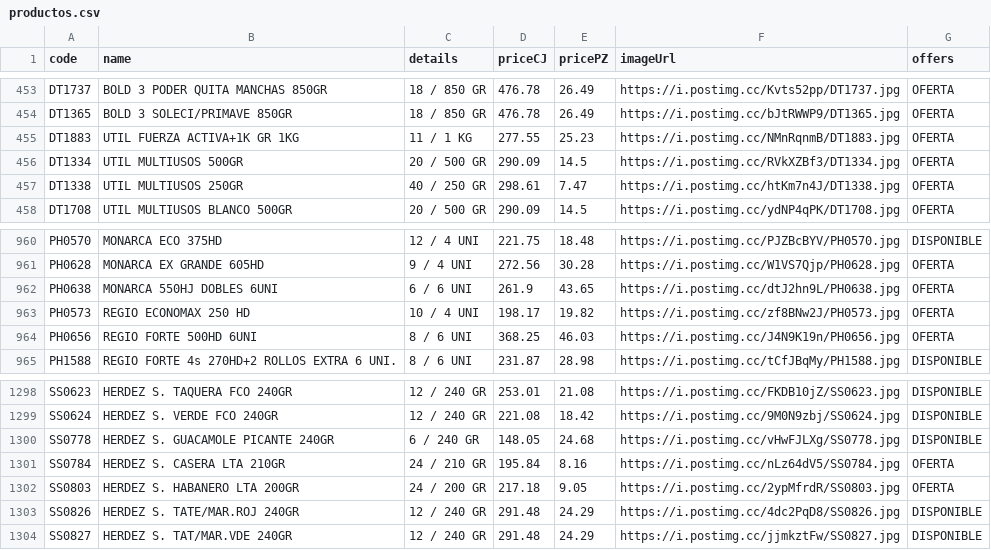
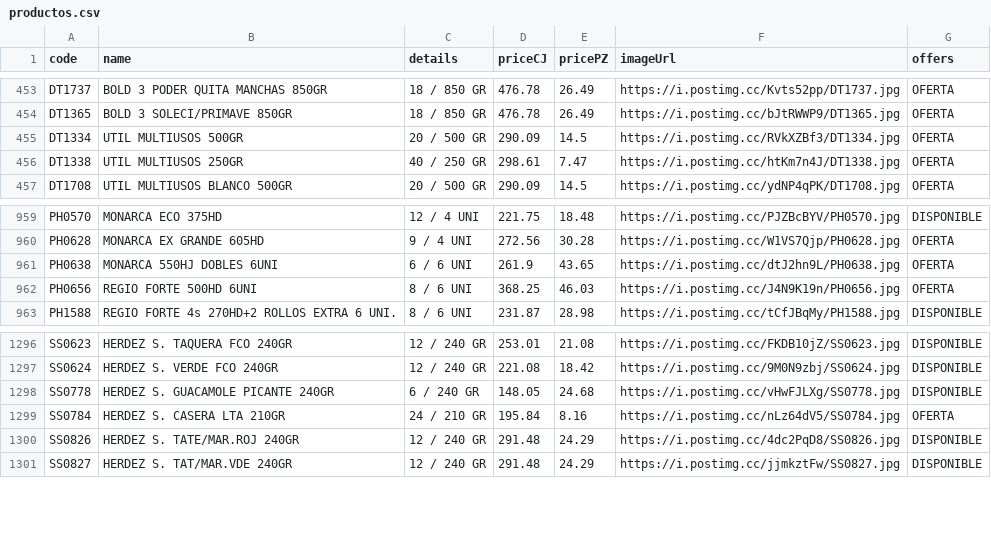
Before and after one commit to Mac-U/supermac-DB, a CSV file: productos.csv, drawn as a sheet; only a part is shown, gaps mark what is left out; the diff names each change by its address in the sheet, - before the commit and + after, or states it on an @@ line.

Commit message:
Actualiza catálogo (3 cambios): - Borra registro: code: SS0803 | name: HERDEZ S. HABANERO LTA 200GR | priceCJ: 217.18 | pricePZ: 9.05 | imagen: https://i.postimg.cc/2ypMfrdR/SS0803.jpg - Borra registro: code: PH0573 | name: REGIO ECONOMAX 250 HD | priceCJ: 198.17 | pricePZ: 19.82 | imagen: https://i.postimg.cc/zf8BNw2J/PH0573.jpg - Borra registro: code: DT1883 | name: UTIL FUERZA ACTIVA+1K GR 1KG | priceCJ: 277.55 | pricePZ: 25.23 | imagen: https://i.postimg.cc/NMnRqnmB/DT1883.jpg

```diff
--- a/productos.csv
+++ b/productos.csv
-row 455: DT1883 | UTIL FUERZA ACTIVA+1K GR 1KG | 11 / 1 KG | 277.55 | 25.23 | https://i.postimg.cc/NMnRqnmB/DT1883.jpg | OFERTA
-row 963: PH0573 | REGIO ECONOMAX 250 HD | 10 / 4 UNI | 198.17 | 19.82 | https://i.postimg.cc/zf8BNw2J/PH0573.jpg | OFERTA
-row 1302: SS0803 | HERDEZ S. HABANERO LTA 200GR | 24 / 200 GR | 217.18 | 9.05 | https://i.postimg.cc/2ypMfrdR/SS0803.jpg | OFERTA
```
